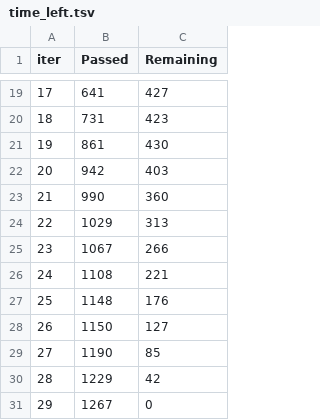
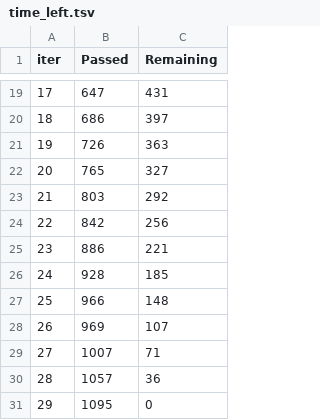
Before and after one commit to vikascod/Loan-Approval, a TSV file: catboost_info/time_left.tsv, drawn as a sheet; only a part is shown, gaps mark what is left out; the diff covers the shown part only.

```diff
--- a/catboost_info/time_left.tsv
+++ b/catboost_info/time_left.tsv
@@ -19,13 +19,13 @@ iter	Passed	Remaining
-17	641	427
-18	731	423
-19	861	430
-20	942	403
-21	990	360
-22	1029	313
-23	1067	266
-24	1108	221
-25	1148	176
-26	1150	127
-27	1190	85
-28	1229	42
-29	1267	0
+17	647	431
+18	686	397
+19	726	363
+20	765	327
+21	803	292
+22	842	256
+23	886	221
+24	928	185
+25	966	148
+26	969	107
+27	1007	71
+28	1057	36
+29	1095	0
```
Also changed, not shown: 32 edited cells elsewhere in this file, 3 other files.
